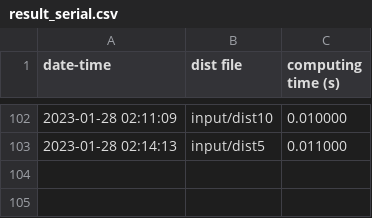
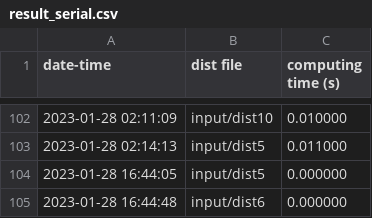
Before and after one commit to kign17019999/github-hpc, a CSV file: result_serial.csv, drawn as a sheet; only a part is shown, gaps mark what is left out; the diff names each change by its address in the sheet, - before the commit and + after, or states it on an @@ line.

```diff
--- a/result_serial.csv
+++ b/result_serial.csv
+row 104: 2023-01-28 16:44:05 | input/dist5 | 0.000000
+row 105: 2023-01-28 16:44:48 | input/dist6 | 0.000000
```
Also changed, not shown: 3 other files.
